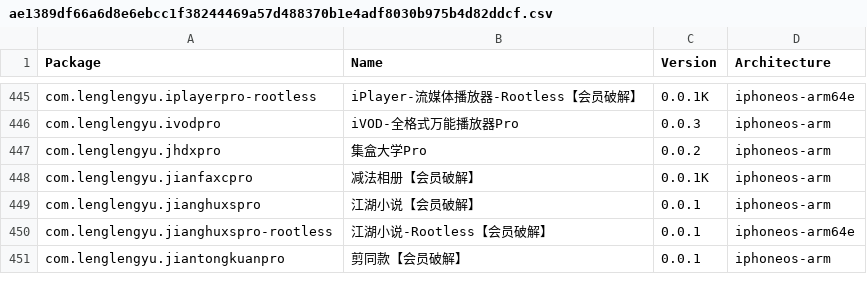
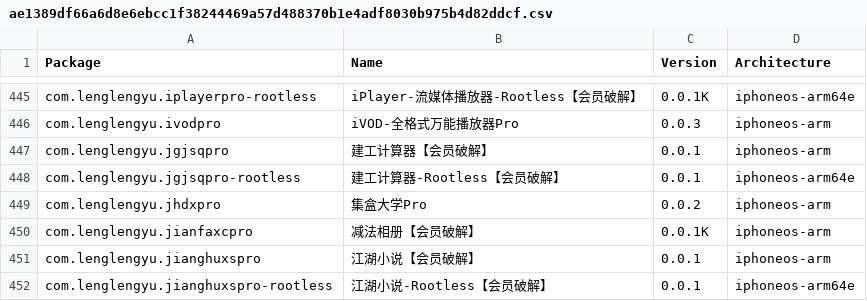
Before and after one commit to TrollStoreX/crc_bark, a CSV file: Library/Caches/com.nan.crc/ae1389df66a6d8e6ebcc1f38244469a57d488370b1e4adf8030b975b4d82ddcf.csv, drawn as a sheet; only a part is shown, gaps mark what is left out; the shorter side is filled out with more unchanged rows; the diff names each change by its address in the sheet, - before the commit and + after, or states it on an @@ line.

```diff
--- a/Library/Caches/com.nan.crc/ae1389df66a6d8e6ebcc1f38244469a57d488370b1e4adf8030b975b4d82ddcf.csv
+++ b/Library/Caches/com.nan.crc/ae1389df66a6d8e6ebcc1f38244469a57d488370b1e4adf8030b975b4d82ddcf.csv
+row 447: com.lenglengyu.jgjsqpro | 建工计算器【会员破解】 | 0.0.1 | iphoneos-arm
+row 448: com.lenglengyu.jgjsqpro-rootless | 建工计算器-Rootless【会员破解】 | 0.0.1 | iphoneos-arm64e
```
